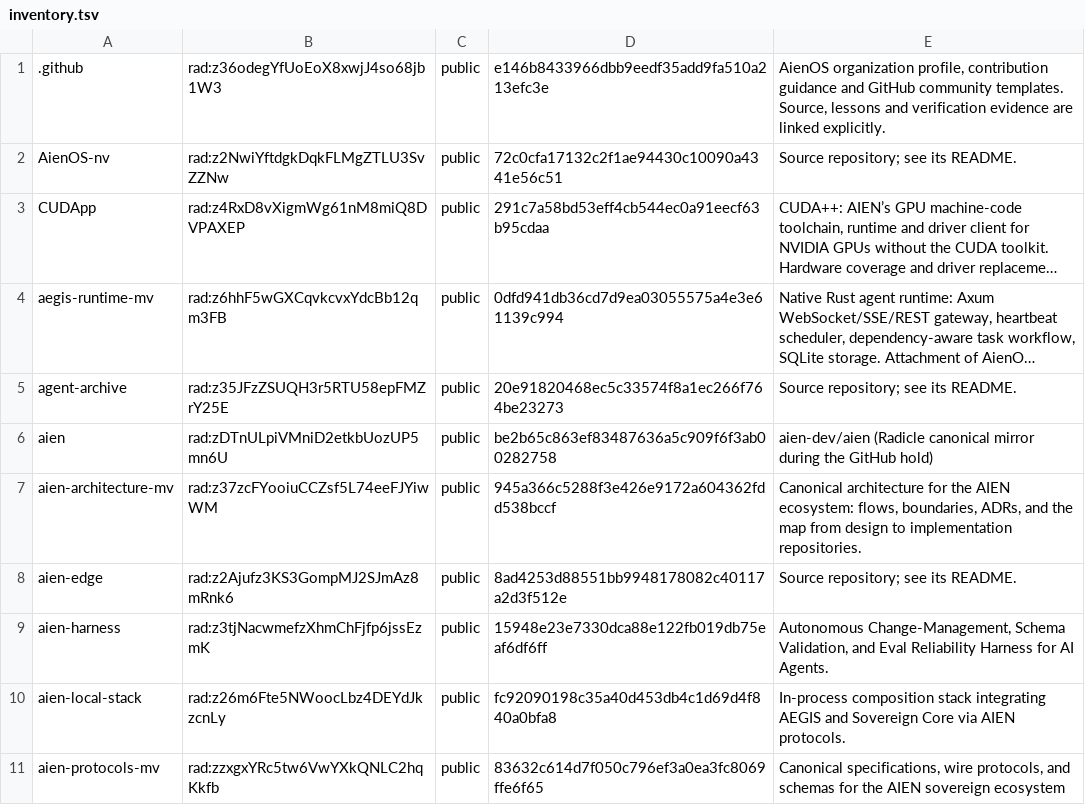
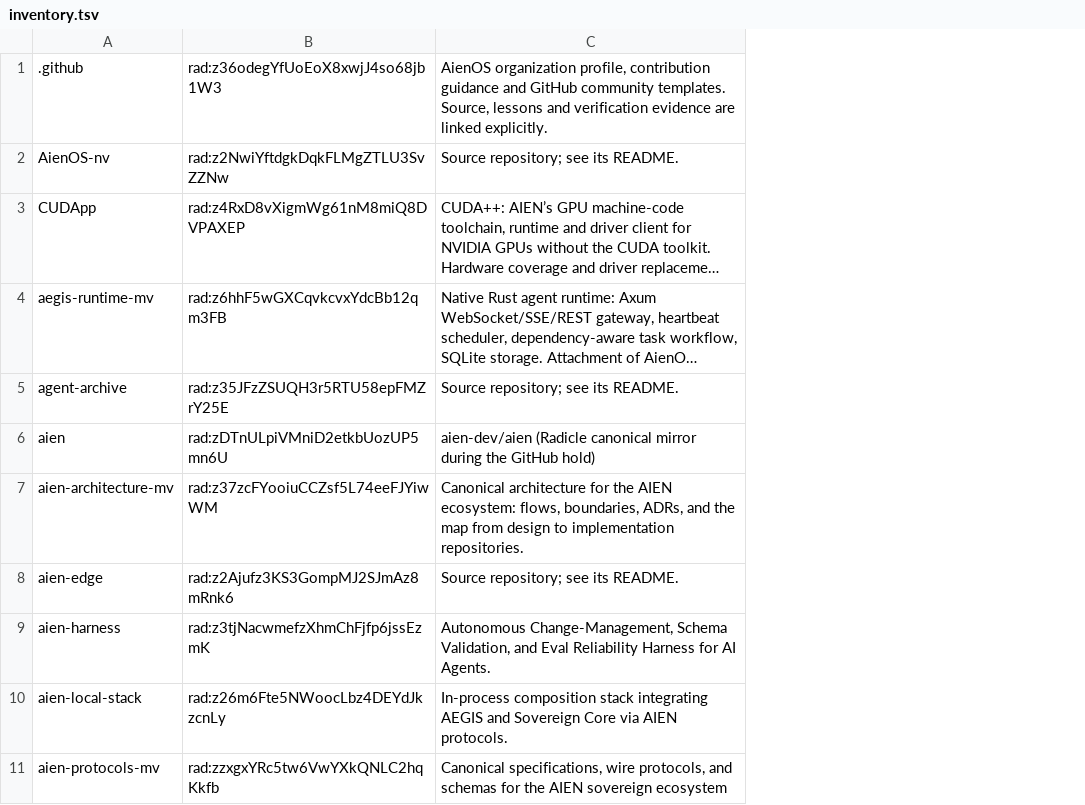
Before and after one commit to drakestapleton/sovereign-intelligence, a TSV file: compiler/inventory.tsv, drawn as a sheet; only a part is shown; long unchanged cells end in …; the diff names each change by its address in the sheet, - before the commit and + after, or states it on an @@ line.

Commit message:
Front door: heads and branches come from Radicle, the front door is Interplane
- compiler/si.om reads a generated Radicle state (compiler/state.tsv, written by the new
  tools/si-state.sh: each RID's identity default branch, visibility, canonical
  refs/heads/<branch> and the landing receipts for that head) instead of the hand-copied
  compiler/vetted.md, which is removed. inventory.tsv keeps only what a person decides:
  name, RID, description; order.tsv keeps tier, deny and lead.
- si refuses a typed head, branch or visibility (a fourth inventory field) and any listed
  project that is not public on Radicle or has no single default branch and head.
- The README table states Branch, Head and Receipts (landing receipts named
  <name>-<head12>.txt whose first line names that head) and says a head is the latest
  commit, not a review; the word "vetted" is gone.
- si.sh names the Interplane front door,
  https://interplane.io/drakestapleton/sovereign-intelligence, and the Radicle state time
  it was made from. The README's GitHub mirror sentence is removed.
- gate.om: 35 cases (typed head, private state, stale README block added); links.om
  allows compiler/state.tsv in place of vetted.md; build.sh step 5 notes how many
  listed heads moved on Radicle since state.tsv was read.
- Regenerated from Radicle state read 2026-11-11T15:02:00Z: 51 of 83 heads were stale,
  and cortex was pinned to wip/omega-cortex ab7343ef; it is now main 49ff27cb.

```diff
--- a/compiler/inventory.tsv
+++ b/compiler/inventory.tsv
-column C, rows 1-11: all public
-column D, rows 1-11: e146b8433966dbb9eedf35add9fa510a213efc3e | 72c0cfa17132c2f1ae94430c10090a4341e56c51 | 291c7a58bd53eff4cb544ec0a91eecf63b95cdaa | 0dfd941db36cd7d9ea03055575a4e3e61139c994 | 20e91820468ec5c33574f8a1ec266f764be23273 | be2b65c863ef83487636a5c909f6f3ab00282758 | 945a366c5288f3e426e9172a604362fdd538bccf | 8ad4253d88551bb9948178082c40117a2d3f512e | 15948e23e7330dca88e122fb019db75eaf6df6ff | fc92090198c35a40d453db4c1d69d4f840a0bfa8 | 83632c614d7f050c796ef3a0ea3fc8069ffe6f65
```
Also changed, not shown: repos.tsv, 10 other files.
